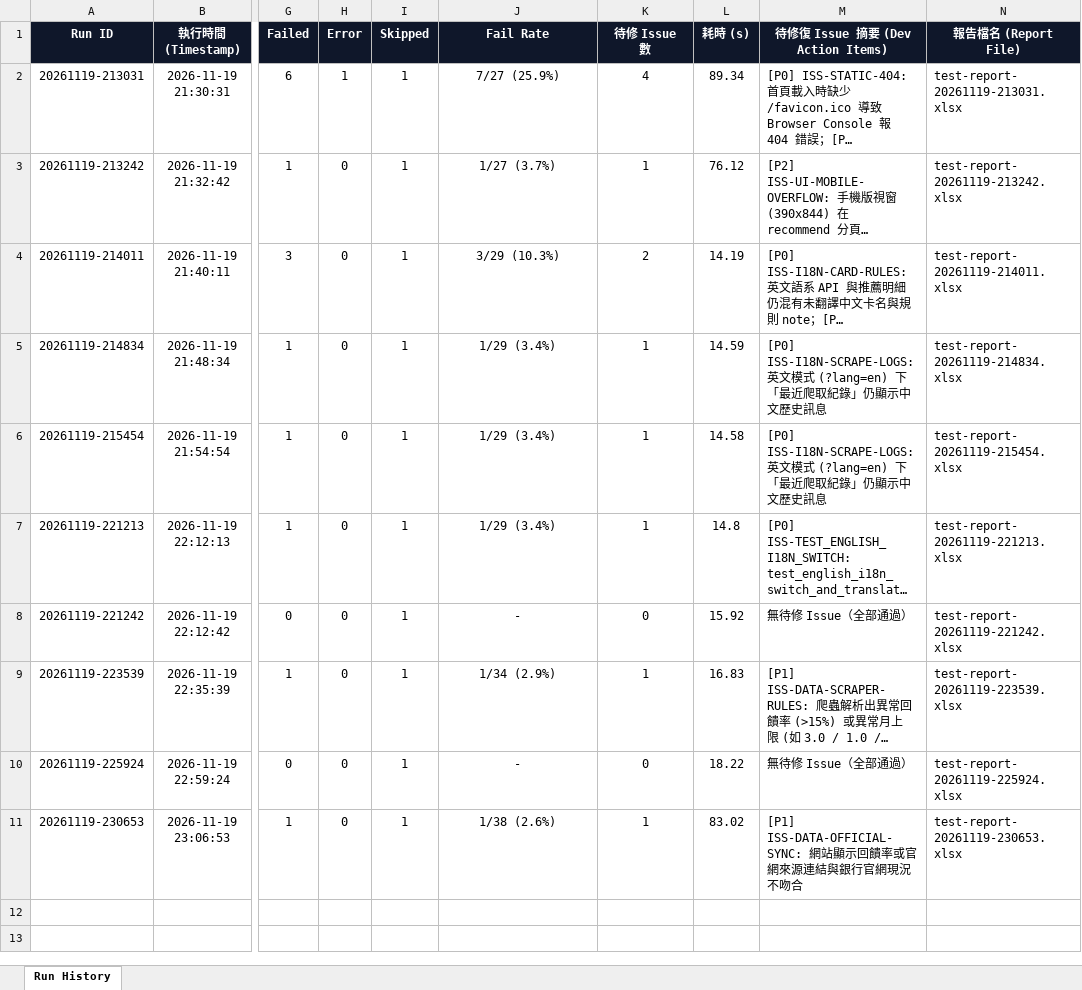
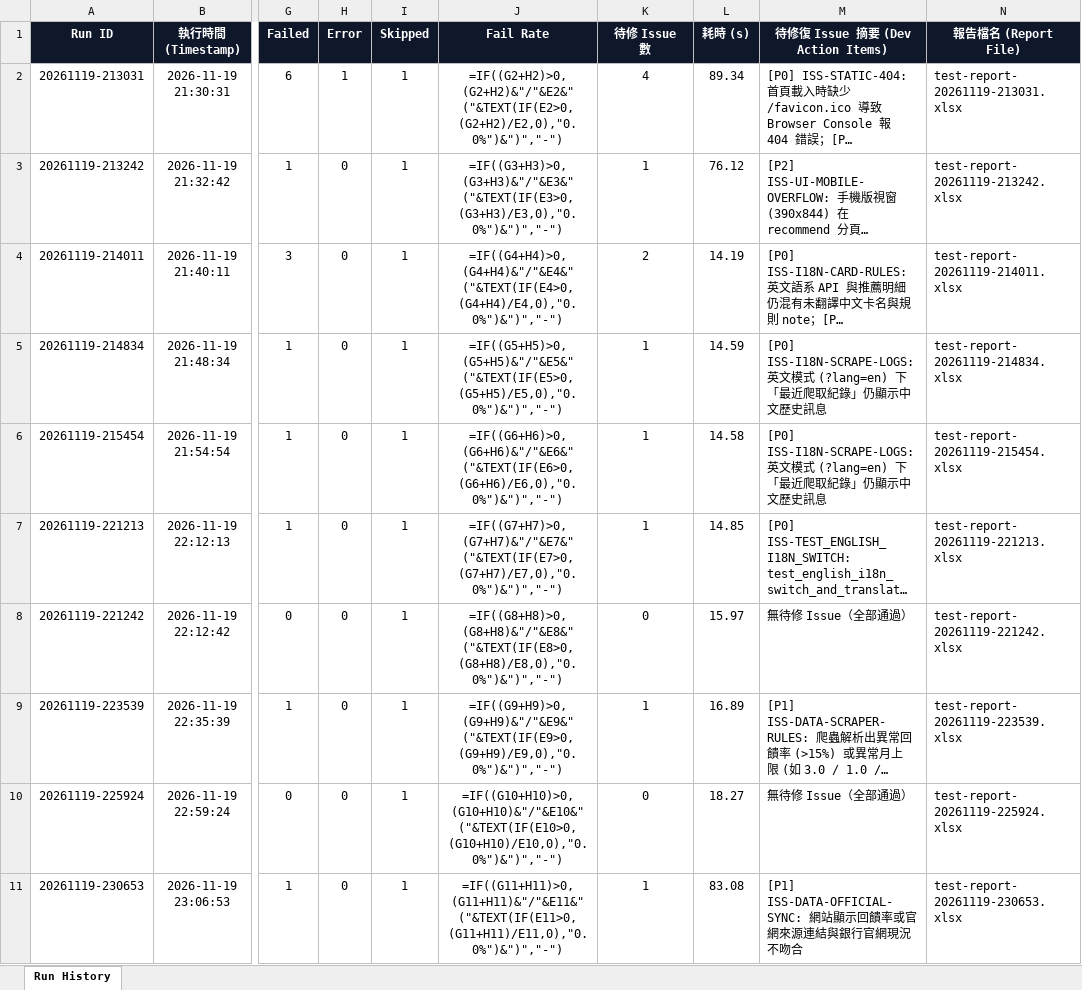
Before and after one commit to huangyj915/credit_card_test, an Excel workbook: reports/test-history-summary.xlsx, sheet Run History, drawn as a sheet; only a part is shown, gaps mark what is left out; long unchanged cells end in …; values as stored, in another font and other column widths than the file's, no borders; formulas without a stored value are shown as written; the diff names each change by its address in the sheet, - before the commit and + after, or states it on an @@ line.

```diff
--- a/reports/test-history-summary.xlsx (sheet Run History)
+++ b/reports/test-history-summary.xlsx (sheet Run History)
-J2 (Fail Rate): 7/27 (25.9%)
+J2 (Fail Rate): =IF((G2+H2)>0,(G2+H2)&"/"&E2&" ("&TEXT(IF(E2>0,(G2+H2)/E2,0),"0.0%")&")","-")
-J3 (Fail Rate): 1/27 (3.7%)
+J3 (Fail Rate): =IF((G3+H3)>0,(G3+H3)&"/"&E3&" ("&TEXT(IF(E3>0,(G3+H3)/E3,0),"0.0%")&")","-")
-J4 (Fail Rate): 3/29 (10.3%)
+J4 (Fail Rate): =IF((G4+H4)>0,(G4+H4)&"/"&E4&" ("&TEXT(IF(E4>0,(G4+H4)/E4,0),"0.0%")&")","-")
-J5 (Fail Rate): 1/29 (3.4%)
+J5 (Fail Rate): =IF((G5+H5)>0,(G5+H5)&"/"&E5&" ("&TEXT(IF(E5>0,(G5+H5)/E5,0),"0.0%")&")","-")
-J6 (Fail Rate): 1/29 (3.4%)
+J6 (Fail Rate): =IF((G6+H6)>0,(G6+H6)&"/"&E6&" ("&TEXT(IF(E6>0,(G6+H6)/E6,0),"0.0%")&")","-")
-J7 (Fail Rate): 1/29 (3.4%)
+J7 (Fail Rate): =IF((G7+H7)>0,(G7+H7)&"/"&E7&" ("&TEXT(IF(E7>0,(G7+H7)/E7,0),"0.0%")&")","-")
-L7 (耗時 (s)): 14.8
+L7 (耗時 (s)): 14.85
-J8 (Fail Rate): -
+J8 (Fail Rate): =IF((G8+H8)>0,(G8+H8)&"/"&E8&" ("&TEXT(IF(E8>0,(G8+H8)/E8,0),"0.0%")&")","-")
-L8 (耗時 (s)): 15.92
+L8 (耗時 (s)): 15.97
-J9 (Fail Rate): 1/34 (2.9%)
+J9 (Fail Rate): =IF((G9+H9)>0,(G9+H9)&"/"&E9&" ("&TEXT(IF(E9>0,(G9+H9)/E9,0),"0.0%")&")","-")
-L9 (耗時 (s)): 16.83
+L9 (耗時 (s)): 16.89
-J10 (Fail Rate): -
+J10 (Fail Rate): =IF((G10+H10)>0,(G10+H10)&"/"&E10&" ("&TEXT(IF(E10>0,(G10+H10)/E10,0),"0.0%")&")","-")
-L10 (耗時 (s)): 18.22
+L10 (耗時 (s)): 18.27
-J11 (Fail Rate): 1/38 (2.6%)
+J11 (Fail Rate): =IF((G11+H11)>0,(G11+H11)&"/"&E11&" ("&TEXT(IF(E11>0,(G11+H11)/E11,0),"0.0%")&")","-")
-L11 (耗時 (s)): 83.02
+L11 (耗時 (s)): 83.08
```
Also changed, not shown: reports/test-report-20261119-213031.xlsx, reports/test-report-20261119-213242.xlsx, 16 other files.
